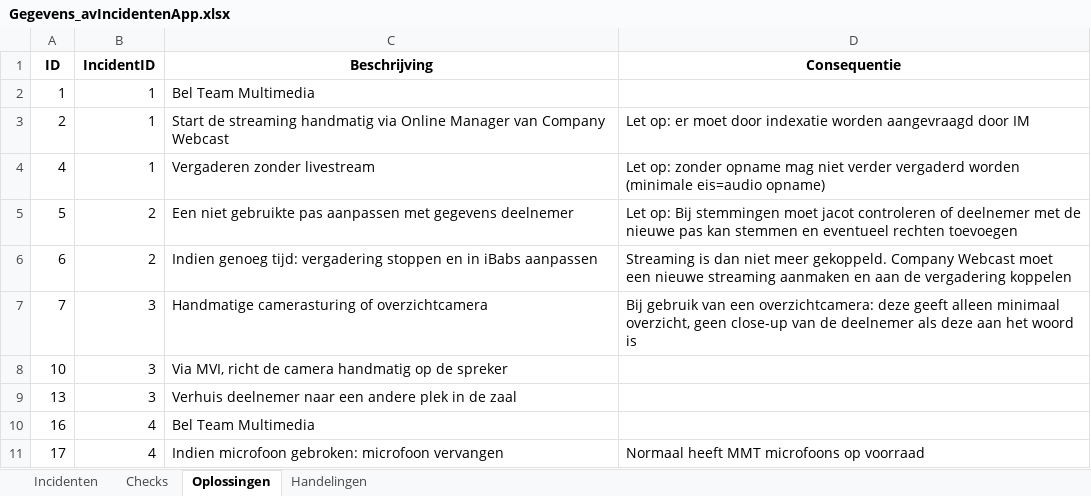
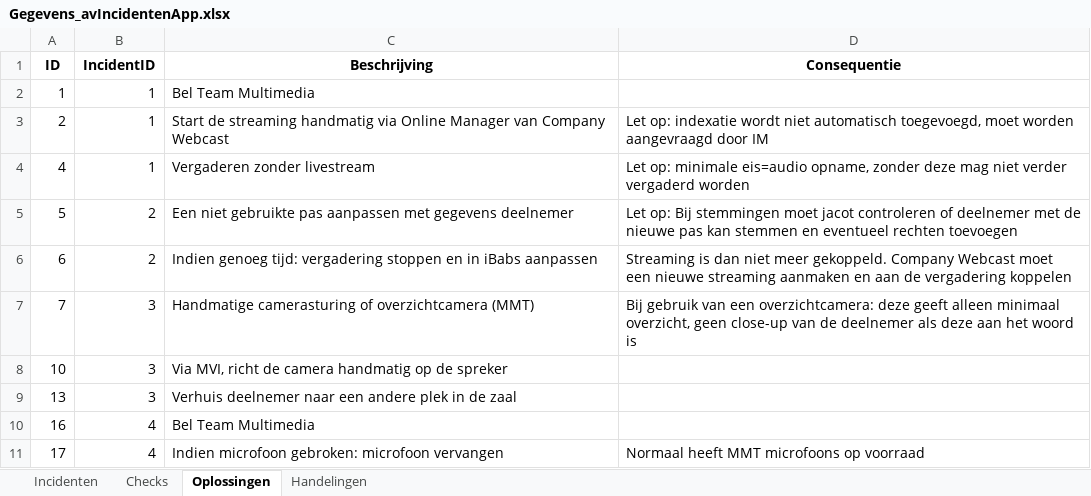
Before and after one commit to RosaAppAccount/AV-Incidenten-app, an Excel workbook: public/Gegevens_avIncidentenApp.xlsx, sheet Oplossingen, drawn as a sheet; only a part is shown; values as stored, in another font and other column widths than the file's, no borders; the diff names each change by its address in the sheet, - before the commit and + after, or states it on an @@ line.

```diff
--- a/public/Gegevens_avIncidentenApp.xlsx (sheet Oplossingen)
+++ b/public/Gegevens_avIncidentenApp.xlsx (sheet Oplossingen)
-D3 (Consequentie): Let op: er moet door indexatie worden aangevraagd…
+D3 (Consequentie): Let op: indexatie wordt niet automatisch toegevoegd, moet worden aangevraagd…
-D4 (Consequentie): Let op: zonder opname mag niet verder vergaderd worden (minimale eis=audio opname)
+D4 (Consequentie): Let op: minimale eis=audio opname, zonder deze mag niet verder vergaderd worden
-C7 (Beschrijving): …of overzichtcamera
+C7 (Beschrijving): …of overzichtcamera (MMT)
```
Also changed, not shown: sheet Handelingen.
